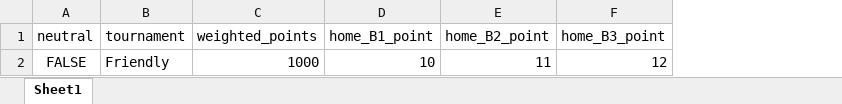
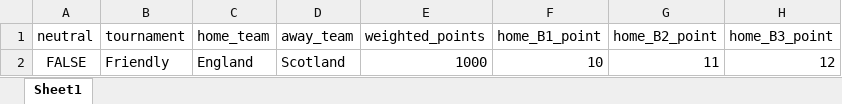
Before and after one commit to 2022-FIFA-World-Cup-Qatar-BigData/model, an Excel workbook: input_formation.xlsx, sheet Sheet1, drawn as a sheet; only a part is shown; values as stored, in another font and other column widths than the file's, no borders; the diff names each change by its address in the sheet, - before the commit and + after, or states it on an @@ line.

Commit message:
team

```diff
--- a/input_formation.xlsx (sheet Sheet1)
+++ b/input_formation.xlsx (sheet Sheet1)
+column C (home_team), row 2: England
+column D (away_team), row 2: Scotland
```
